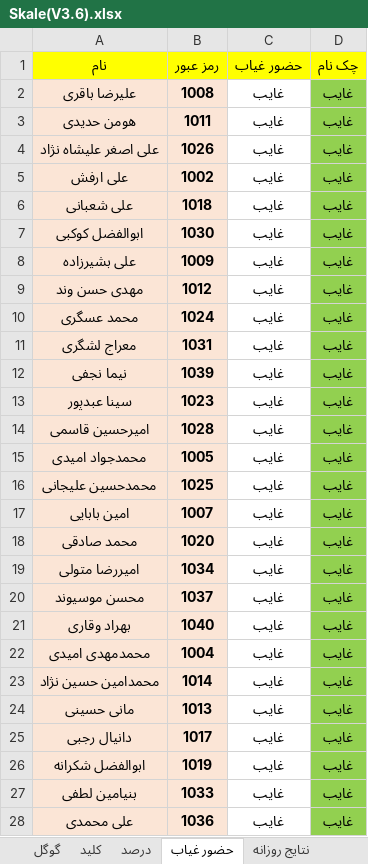
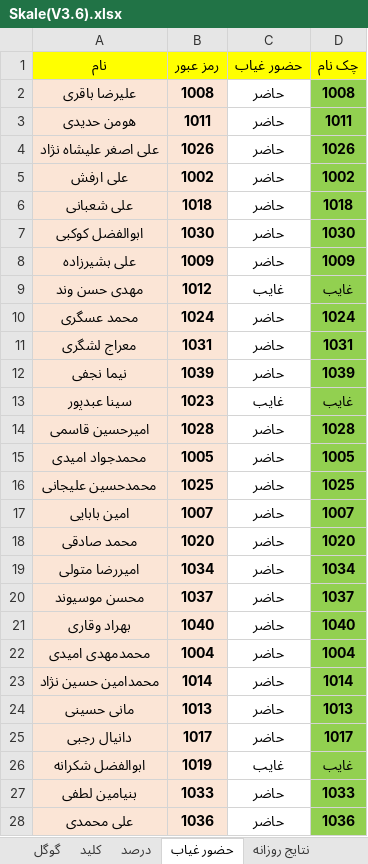
Before and after one commit to hengams/Quiz, an Excel workbook: week 5/علوم/Skale(V3.6).xlsx, sheet حضور غیاب, drawn as a sheet; only a part is shown; values as stored, in another font and other column widths than the file's, no borders; conditional formats not drawn; the diff covers the shown part only; the diff names each change by its address in the sheet, - before the commit and + after, or states it on an @@ line.

```diff
--- a/week 5/علوم/Skale(V3.6).xlsx (sheet حضور غیاب)
+++ b/week 5/علوم/Skale(V3.6).xlsx (sheet حضور غیاب)
-C2:C8 (حضور غیاب): غایب
+C2:C8 (حضور غیاب): حاضر
-D2 (چک نام): غایب
+D2 (چک نام): 1008
-D3 (چک نام): غایب
+D3 (چک نام): 1011
-D4 (چک نام): غایب
+D4 (چک نام): 1026
-D5 (چک نام): غایب
+D5 (چک نام): 1002
-D6 (چک نام): غایب
+D6 (چک نام): 1018
-D7 (چک نام): غایب
+D7 (چک نام): 1030
-D8 (چک نام): غایب
+D8 (چک نام): 1009
-C10:C12 (حضور غیاب): غایب
+C10:C12 (حضور غیاب): حاضر
-D10 (چک نام): غایب
+D10 (چک نام): 1024
-D11 (چک نام): غایب
+D11 (چک نام): 1031
-D12 (چک نام): غایب
+D12 (چک نام): 1039
-C14:C25 (حضور غیاب): غایب
+C14:C25 (حضور غیاب): حاضر
-D14 (چک نام): غایب
+D14 (چک نام): 1028
-D15 (چک نام): غایب
+D15 (چک نام): 1005
-D16 (چک نام): غایب
+D16 (چک نام): 1025
-D17 (چک نام): غایب
+D17 (چک نام): 1007
-D18 (چک نام): غایب
+D18 (چک نام): 1020
-D19 (چک نام): غایب
+D19 (چک نام): 1034
-D20 (چک نام): غایب
+D20 (چک نام): 1037
-D21 (چک نام): غایب
+D21 (چک نام): 1040
-D22 (چک نام): غایب
+D22 (چک نام): 1004
-D23 (چک نام): غایب
+D23 (چک نام): 1014
-D24 (چک نام): غایب
+D24 (چک نام): 1013
-D25 (چک نام): غایب
+D25 (چک نام): 1017
-C27:C28 (حضور غیاب): غایب
+C27:C28 (حضور غیاب): حاضر
-D27 (چک نام): غایب
+D27 (چک نام): 1033
-D28 (چک نام): غایب
+D28 (چک نام): 1036
```
Also changed, not shown: 27 edited cells elsewhere in this sheet, sheet درصد, sheet نتایج جدید, sheet نتایج روزانه, sheet گوگل, sheet نتایج هفتگی, formulas that keep their value, 2 other files.
